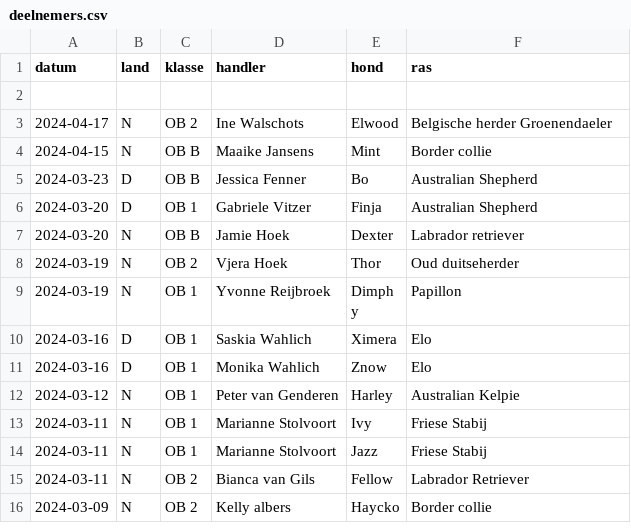
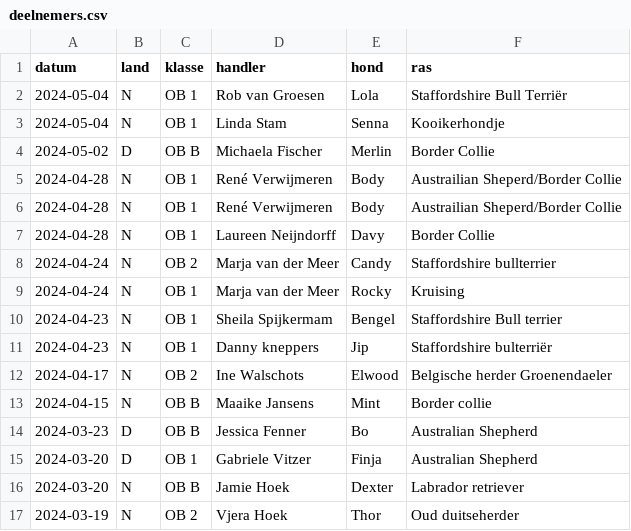
Before and after one commit to obedience-interland/obedience-interland.github.io, a CSV file: _data/deelnemers.csv, drawn as a sheet; only a part is shown; the shorter side is filled out with more unchanged rows; the diff names each change by its address in the sheet, - before the commit and + after, or states it on an @@ line.

Commit message:
Aantal klasse per land

```diff
--- a/_data/deelnemers.csv
+++ b/_data/deelnemers.csv
-row 2: (empty)
+row 2: 2024-05-04 | N | OB 1 | Rob van Groesen | Lola | Staffordshire Bull Terriër
+row 3: 2024-05-04 | N | OB 1 | Linda Stam | Senna | Kooikerhondje
+row 4: 2024-05-02 | D | OB B | Michaela Fischer | Merlin | Border Collie
+row 5: 2024-04-28 | N | OB 1 | René Verwijmeren | Body | Austrailian Sheperd/Border Collie
+row 6: 2024-04-28 | N | OB 1 | René Verwijmeren | Body | Austrailian Sheperd/Border Collie
+row 7: 2024-04-28 | N | OB 1 | Laureen Neijndorff | Davy | Border Collie
+row 8: 2024-04-24 | N | OB 2 | Marja van der Meer | Candy | Staffordshire bullterrier
+row 9: 2024-04-24 | N | OB 1 | Marja van der Meer | Rocky | Kruising
+row 10: 2024-04-23 | N | OB 1 | Sheila Spijkermam | Bengel | Staffordshire Bull terrier
+row 11: 2024-04-23 | N | OB 1 | Danny kneppers | Jip | Staffordshire bulterriër
```
Also changed, not shown: 1 other file.
